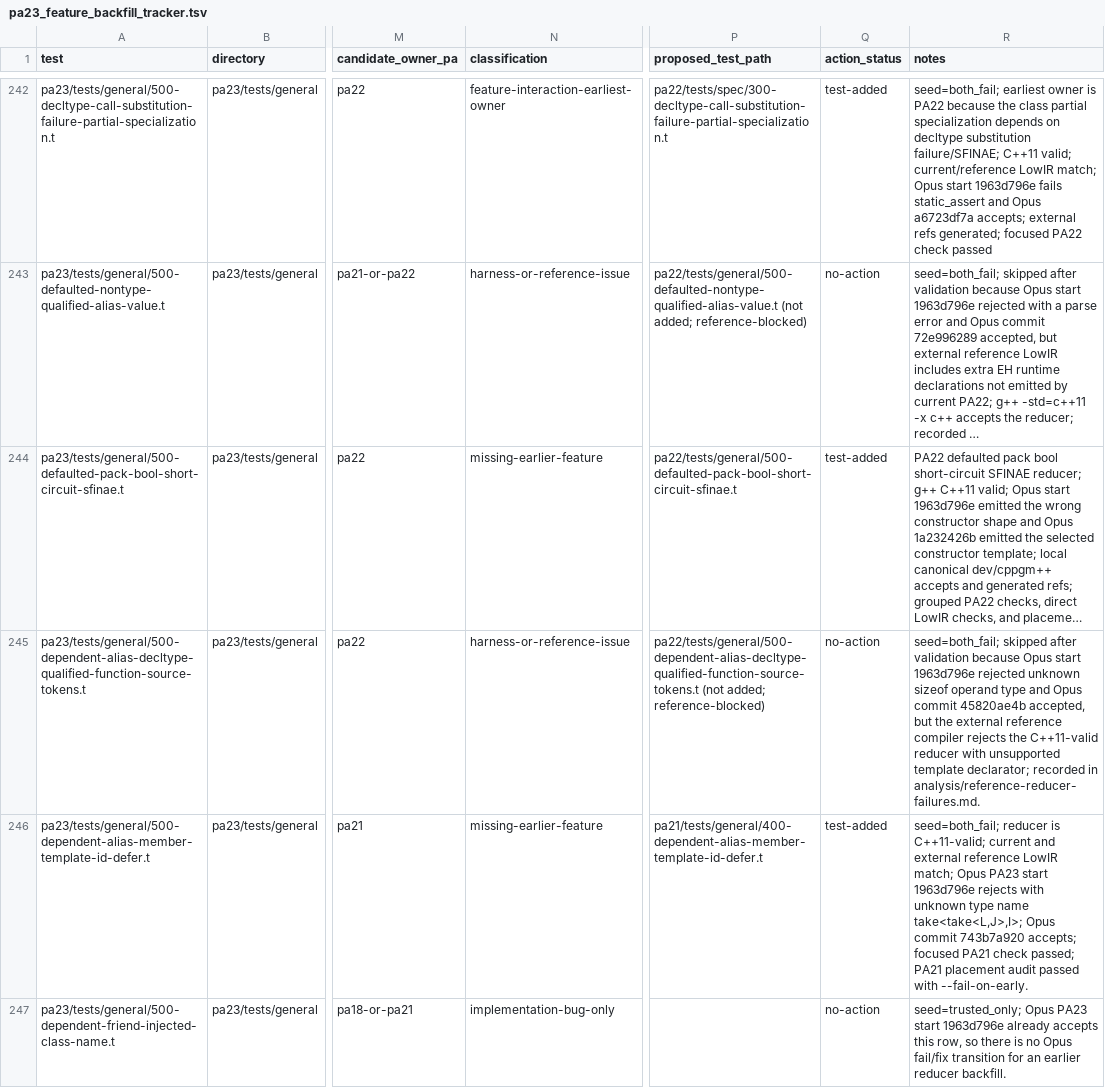
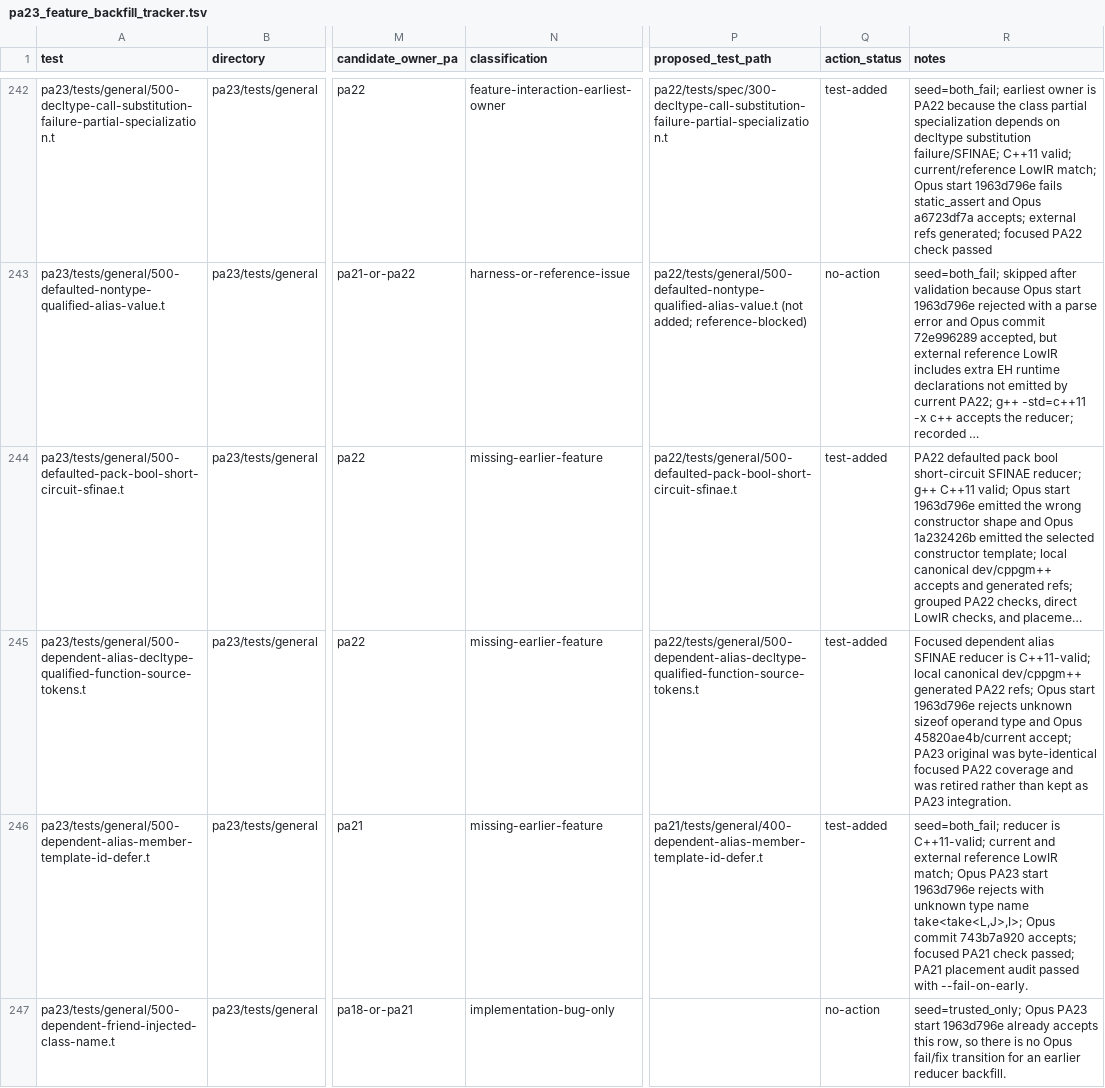
Before and after one commit to vishvananda/cppgm-extended, a TSV file: pa23_feature_backfill_tracker.tsv, drawn as a sheet; only a part is shown, gaps mark what is left out; long unchanged cells end in …; the diff names each change by its address in the sheet, - before the commit and + after, or states it on an @@ line.

Commit message:
pa22: promote dependent alias decltype reducer
Promote the focused dependent alias SFINAE reducer from PA23 to PA22 now that local dev/cppgm++ is the canonical ref source. The PA23 original was byte-identical focused coverage, so it is retired instead of kept as PA23 integration.

Historical gate: g++ C++11 accepts; local dev/cppgm++ accepts and generated PA22 refs; Opus start 1963d796e rejects with unknown sizeof operand type; Opus fix 45820ae4b accepts.

Validation: make -C pa22 check TEST='tests/general/500-dependent-alias-decltype-qualified-function-source-tokens.t' CPPGM_SKIP_DEV_REBUILD=1; CPPGM_LOWIR_DIRECT_TEXT_COMPARE=1 make -C pa22 check TEST='tests/general/500-dependent-alias-decltype-qualified-function-source-tokens.t' CPPGM_SKIP_DEV_REBUILD=1; python3 scripts/audit_pa_feature_placement.py --pa pa22 --no-course --markdown-out /tmp/pa22-placement-audit-dependent-alias-decltype.md --json-out /tmp/pa22-placement-audit-dependent-alias-decltype.json --fail-on-early; python3 scripts/report_pa23_original_disposition.py --summary; make test-report ACTIVE_TEST_REPORT_PAS='pa22 pa23' CPPGM_SKIP_DEV_REBUILD=1.

```diff
--- a/pa23_feature_backfill_tracker.tsv
+++ b/pa23_feature_backfill_tracker.tsv
-N245 (classification): harness-or-reference-issue
+N245 (classification): missing-earlier-feature
-P245 (proposed_test_path): pa22/tests/general/500-dependent-alias-decltype-qualified-function-source-tokens.t (not added; reference-blocked)
+P245 (proposed_test_path): pa22/tests/general/500-dependent-alias-decltype-qualified-function-source-tokens.t
-Q245 (action_status): no-action
+Q245 (action_status): test-added
-R245 (notes): seed=both_fail; skipped after validation because Opus start 1963d796e rejected unknown sizeof operand type and Opus commit 45820ae4b accepted, but the external reference compiler rejects the C++11-valid reducer with unsupported template declarator; recorded in analysis/reference-reducer-failures.md.
+R245 (notes): Focused dependent alias SFINAE reducer is C++11-valid; local canonical dev/cppgm++ generated PA22 refs; Opus start 1963d796e rejects unknown sizeof operand type and Opus 45820ae4b/current accept; PA23 original was byte-identical focused PA22 coverage and was retired rather than kept as PA23 integration.
```
Also changed, not shown: 7 other files.
